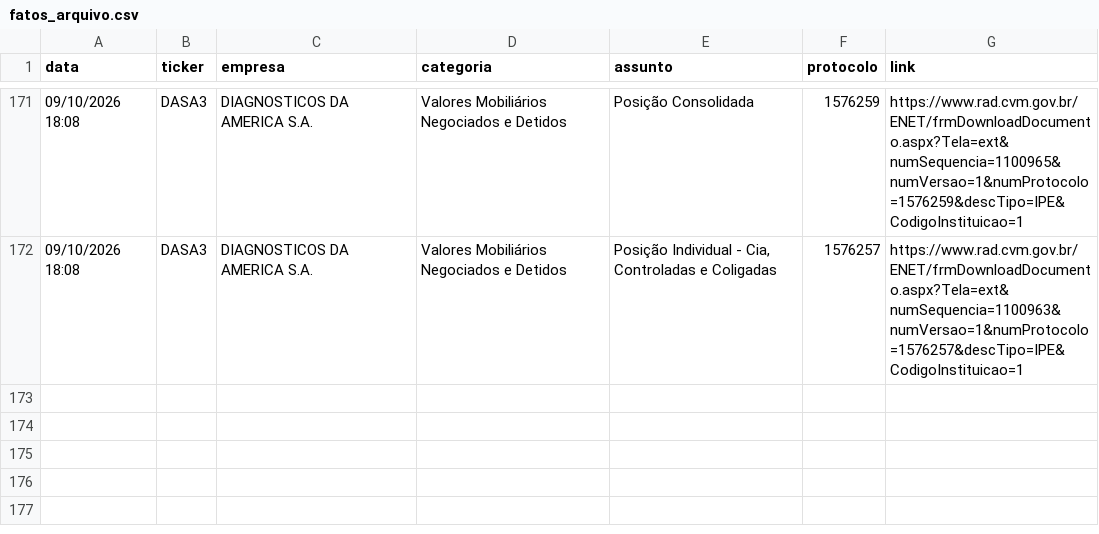
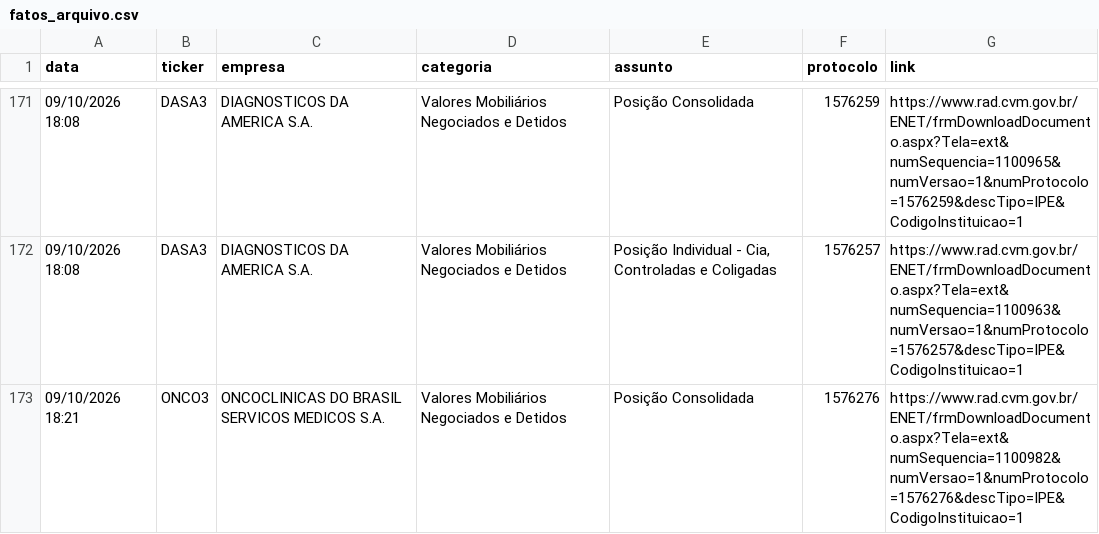
Before and after one commit to danxhp/cvm-fatos-relevantes, a CSV file: fatos_arquivo.csv, drawn as a sheet; only a part is shown, gaps mark what is left out.

```diff
--- a/fatos_arquivo.csv
+++ b/fatos_arquivo.csv
@@ -172 +172,2 @@ data,ticker,empresa,categoria,assunto,protocolo,link
 09/10/2026 18:08,DASA3,DIAGNOSTICOS DA AMERICA S.A.,Valores Mobiliários Negociados e Detidos,"Posição Individual - Cia, Controladas e Coligadas",1576257,https://www.rad.cvm.gov.br/ENET/frmDownloadDocumento.aspx?Tela=ext&numSequencia=1100963&numVersao=1&numProtocolo=1576257&descTipo=IPE&CodigoInstituicao=1
+09/10/2026 18:21,ONCO3,ONCOCLINICAS DO BRASIL SERVICOS MEDICOS  S.A.,Valores Mobiliários Negociados e Detidos,Posição Consolidada,1576276,https://www.rad.cvm.gov.br/ENET/frmDownloadDocumento.aspx?Tela=ext&numSequencia=1100982&numVersao=1&numProtocolo=1576276&descTipo=IPE&CodigoInstituicao=1
```
Also changed, not shown: 2 other files.
